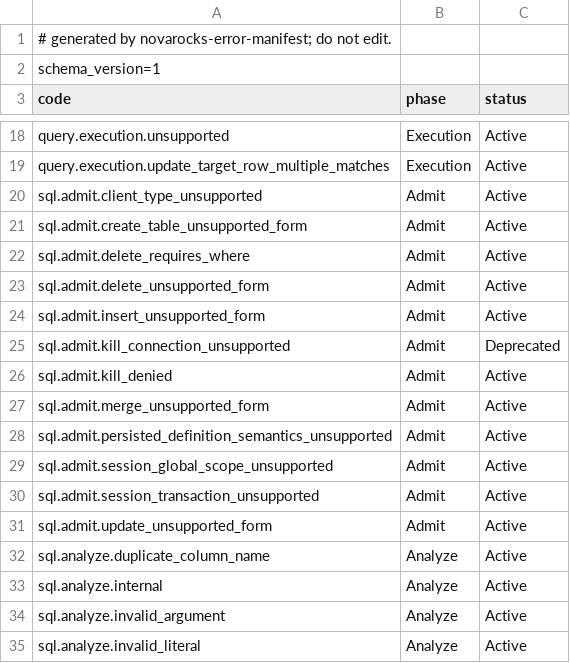
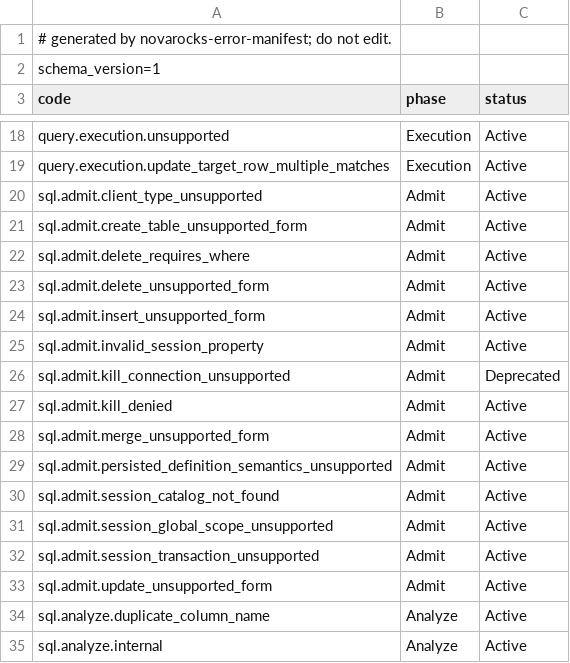
Before and after one commit to NovaRocks/NovaRocks, a TSV file: tools/error-manifest/error-ledger-v1.tsv, drawn as a sheet; only a part is shown, gaps mark what is left out; the shorter side is filled out with more unchanged rows.

Commit message:
Refresh session error descriptors and memory priority coverage

```diff
--- a/tools/error-manifest/error-ledger-v1.tsv
+++ b/tools/error-manifest/error-ledger-v1.tsv
@@ -24,2 +24,3 @@ sql.admit.delete_unsupported_form	Admit	Active
 sql.admit.insert_unsupported_form	Admit	Active
+sql.admit.invalid_session_property	Admit	Active
 sql.admit.kill_connection_unsupported	Admit	Deprecated
@@ -28,2 +29,3 @@ sql.admit.merge_unsupported_form	Admit	Active
 sql.admit.persisted_definition_semantics_unsupported	Admit	Active
+sql.admit.session_catalog_not_found	Admit	Active
 sql.admit.session_global_scope_unsupported	Admit	Active
```
Also changed, not shown: tools/error-manifest/error-manifest-v1.tsv, 1 other file.
